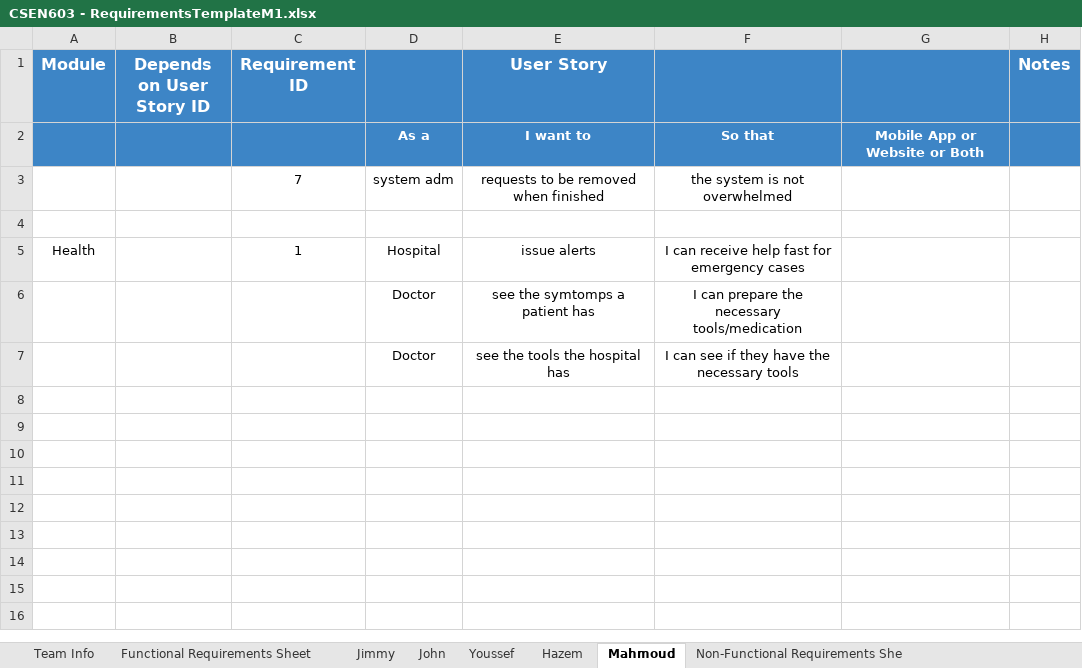
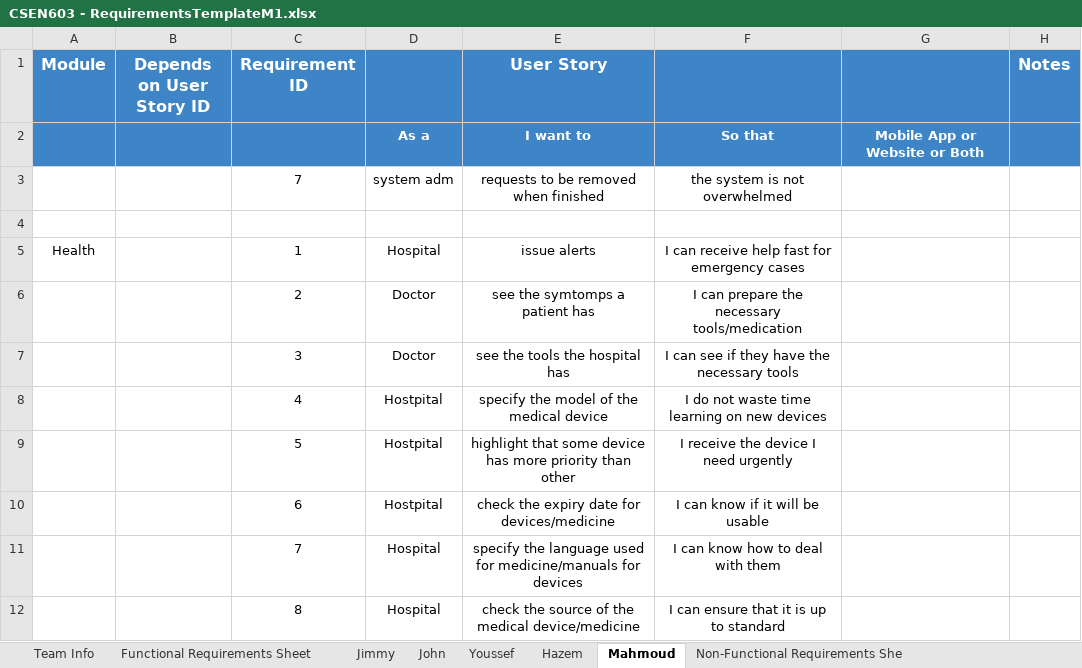
Before and after one commit to MahmoudHegazy-01/dora-the-explorer, an Excel workbook: CSEN603 - RequirementsTemplateM1.xlsx, sheet Mahmoud, drawn as a sheet; values as stored, in another font and other column widths than the file's, no borders; the diff names each change by its address in the sheet, - before the commit and + after, or states it on an @@ line.

Commit message:
Update

```diff
--- a/CSEN603 - RequirementsTemplateM1.xlsx (sheet Mahmoud)
+++ b/CSEN603 - RequirementsTemplateM1.xlsx (sheet Mahmoud)
-C6 (Requirement ID): (empty)
+C6 (Requirement ID): 2
-C7 (Requirement ID): (empty)
+C7 (Requirement ID): 3
+row 8:  |  | 4 | Hostpital | specify the model of the medical device | I do not waste time learning on new devices
+row 9:  |  | 5 | Hostpital | highlight that some device has more priority than other | I receive the device I need urgently
+row 10:  |  | 6 | Hostpital | check the expiry date for devices/medicine | I can know if it will be usable
+row 11:  |  | 7 | Hospital | specify the language used for medicine/manuals for devices | I can know how to deal with them
+row 12:  |  | 8 | Hospital | check the source of the medical device/medicine | I can ensure that it is up to standard
```
